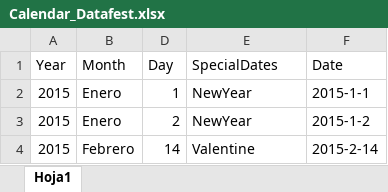
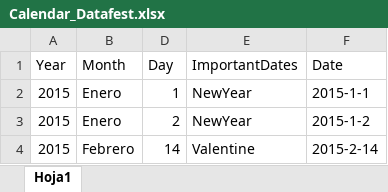
Before and after one commit to Joawhi/Calendar_Datafest, an Excel workbook: Calendar_Datafest.xlsx, sheet Hoja1, drawn as a sheet; only a part is shown; values as stored, in another font and other column widths than the file's, no borders; the diff names each change by its address in the sheet, - before the commit and + after, or states it on an @@ line.

Commit message:
Cambiando Nombre a Columna ImportantDates

```diff
--- a/Calendar_Datafest.xlsx (sheet Hoja1)
+++ b/Calendar_Datafest.xlsx (sheet Hoja1)
-E1: SpecialDates
+E1: ImportantDates
```
